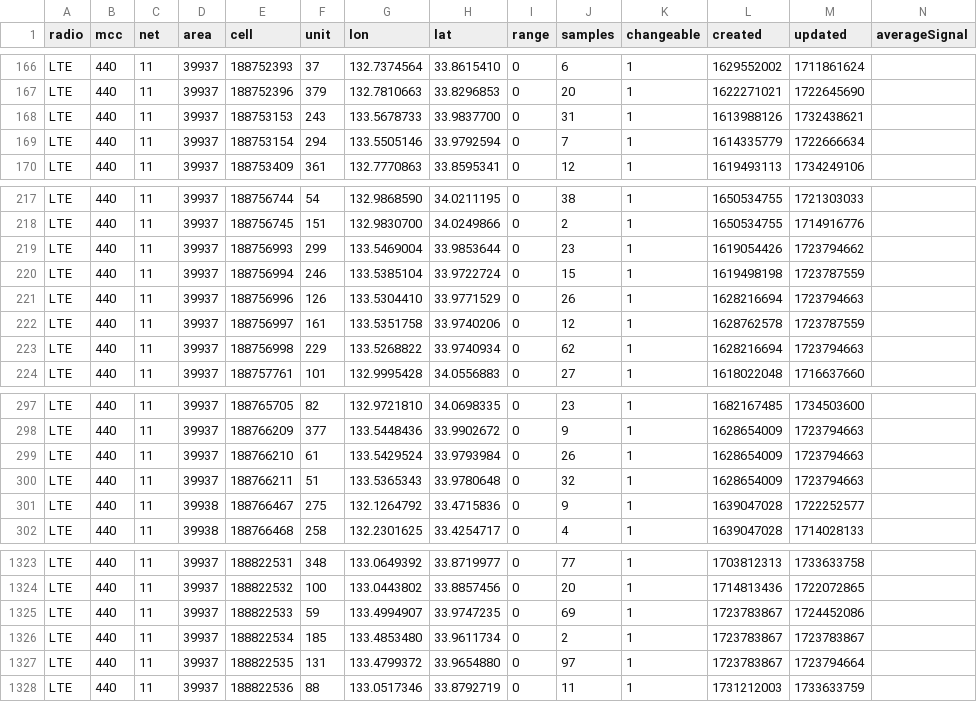
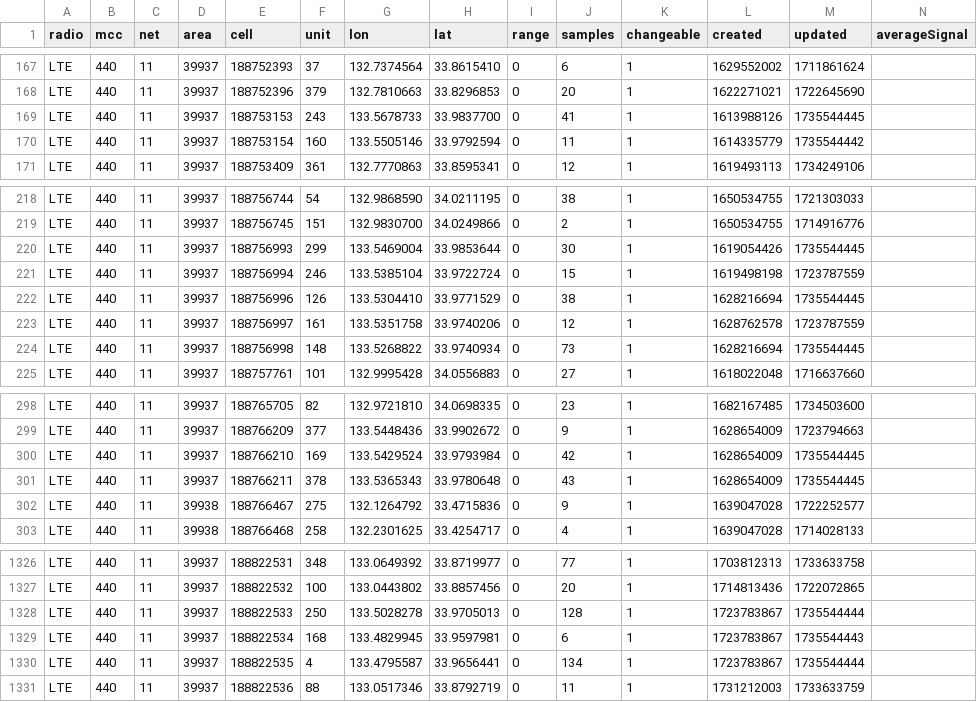
Before and after one commit to raku10ehime/kmz, a CSV file: mls44011.csv, drawn as a sheet; only a part is shown, gaps mark what is left out; the diff covers the shown part only.

```diff
--- a/mls44011.csv
+++ b/mls44011.csv
@@ -167,4 +168,4 @@ LTE,440,11,39937,188752393,37,132.7374564,33.8615410,0,6,1,1629552002,1711861624
 LTE,440,11,39937,188752396,379,132.7810663,33.8296853,0,20,1,1622271021,1722645690,
-LTE,440,11,39937,188753153,243,133.5678733,33.9837700,0,31,1,1613988126,1732438621,
-LTE,440,11,39937,188753154,294,133.5505146,33.9792594,0,7,1,1614335779,1722666634,
+LTE,440,11,39937,188753153,243,133.5678733,33.9837700,0,41,1,1613988126,1735544445,
+LTE,440,11,39937,188753154,160,133.5505146,33.9792594,0,11,1,1614335779,1735544442,
 LTE,440,11,39937,188753409,361,132.7770863,33.8595341,0,12,1,1619493113,1734249106,
@@ -218,7 +219,7 @@ LTE,440,11,39937,188756744,54,132.9868590,34.0211195,0,38,1,1650534755,172130303
 LTE,440,11,39937,188756745,151,132.9830700,34.0249866,0,2,1,1650534755,1714916776,
-LTE,440,11,39937,188756993,299,133.5469004,33.9853644,0,23,1,1619054426,1723794662,
+LTE,440,11,39937,188756993,299,133.5469004,33.9853644,0,30,1,1619054426,1735544445,
 LTE,440,11,39937,188756994,246,133.5385104,33.9722724,0,15,1,1619498198,1723787559,
-LTE,440,11,39937,188756996,126,133.5304410,33.9771529,0,26,1,1628216694,1723794663,
+LTE,440,11,39937,188756996,126,133.5304410,33.9771529,0,38,1,1628216694,1735544445,
 LTE,440,11,39937,188756997,161,133.5351758,33.9740206,0,12,1,1628762578,1723787559,
-LTE,440,11,39937,188756998,229,133.5268822,33.9740934,0,62,1,1628216694,1723794663,
+LTE,440,11,39937,188756998,148,133.5268822,33.9740934,0,73,1,1628216694,1735544445,
 LTE,440,11,39937,188757761,101,132.9995428,34.0556883,0,27,1,1618022048,1716637660,
@@ -298,4 +299,4 @@ LTE,440,11,39937,188765705,82,132.9721810,34.0698335,0,23,1,1682167485,173450360
 LTE,440,11,39937,188766209,377,133.5448436,33.9902672,0,9,1,1628654009,1723794663,
-LTE,440,11,39937,188766210,61,133.5429524,33.9793984,0,26,1,1628654009,1723794663,
-LTE,440,11,39937,188766211,51,133.5365343,33.9780648,0,32,1,1628654009,1723794663,
+LTE,440,11,39937,188766210,169,133.5429524,33.9793984,0,42,1,1628654009,1735544445,
+LTE,440,11,39937,188766211,378,133.5365343,33.9780648,0,43,1,1628654009,1735544445,
 LTE,440,11,39938,188766467,275,132.1264792,33.4715836,0,9,1,1639047028,1722252577,
@@ -1324,5 +1327,5 @@ LTE,440,11,39937,188822531,348,133.0649392,33.8719977,0,77,1,1703812313,17336337
 LTE,440,11,39937,188822532,100,133.0443802,33.8857456,0,20,1,1714813436,1722072865,
-LTE,440,11,39937,188822533,59,133.4994907,33.9747235,0,69,1,1723783867,1724452086,
-LTE,440,11,39937,188822534,185,133.4853480,33.9611734,0,2,1,1723783867,1723783867,
-LTE,440,11,39937,188822535,131,133.4799372,33.9654880,0,97,1,1723783867,1723794664,
+LTE,440,11,39937,188822533,250,133.5028278,33.9705013,0,128,1,1723783867,1735544444,
+LTE,440,11,39937,188822534,168,133.4829945,33.9597981,0,6,1,1723783867,1735544443,
+LTE,440,11,39937,188822535,4,133.4795587,33.9656441,0,134,1,1723783867,1735544444,
 LTE,440,11,39937,188822536,88,133.0517346,33.8792719,0,11,1,1731212003,1733633759,
```
Also changed, not shown: 3 added rows and 89 edited cells elsewhere in this file, 2 other files.
